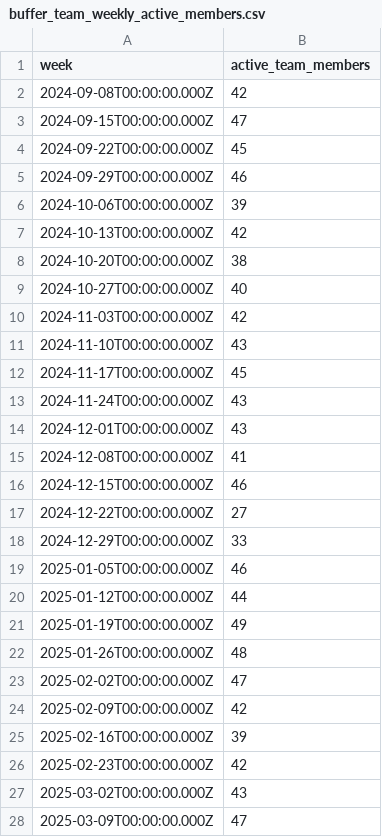
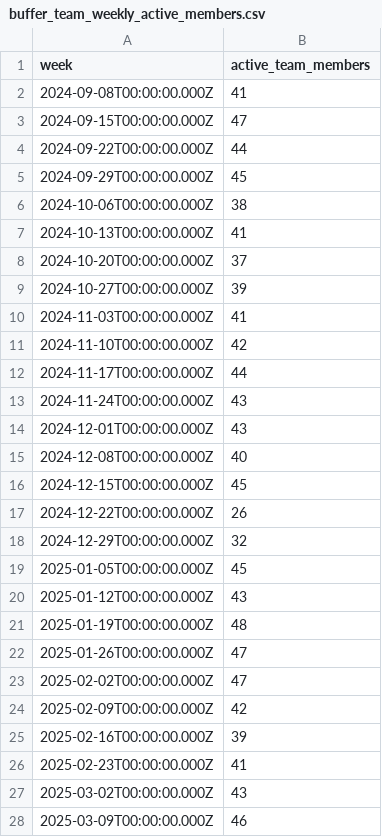
Before and after one commit to jwinternheimer/observable_metrics, a CSV file: src/data/buffer_team_weekly_active_members.csv, drawn as a sheet; only a part is shown; the diff covers the shown part only.

```diff
--- a/src/data/buffer_team_weekly_active_members.csv
+++ b/src/data/buffer_team_weekly_active_members.csv
@@ -1,23 +1,23 @@
 week,active_team_members
-2024-09-08T00:00:00.000Z,42
+2024-09-08T00:00:00.000Z,41
 2024-09-15T00:00:00.000Z,47
-2024-09-22T00:00:00.000Z,45
-2024-09-29T00:00:00.000Z,46
-2024-10-06T00:00:00.000Z,39
-2024-10-13T00:00:00.000Z,42
-2024-10-20T00:00:00.000Z,38
-2024-10-27T00:00:00.000Z,40
-2024-11-03T00:00:00.000Z,42
-2024-11-10T00:00:00.000Z,43
-2024-11-17T00:00:00.000Z,45
+2024-09-22T00:00:00.000Z,44
+2024-09-29T00:00:00.000Z,45
+2024-10-06T00:00:00.000Z,38
+2024-10-13T00:00:00.000Z,41
+2024-10-20T00:00:00.000Z,37
+2024-10-27T00:00:00.000Z,39
+2024-11-03T00:00:00.000Z,41
+2024-11-10T00:00:00.000Z,42
+2024-11-17T00:00:00.000Z,44
 2024-11-24T00:00:00.000Z,43
 2024-12-01T00:00:00.000Z,43
-2024-12-08T00:00:00.000Z,41
-2024-12-15T00:00:00.000Z,46
-2024-12-22T00:00:00.000Z,27
-2024-12-29T00:00:00.000Z,33
-2025-01-05T00:00:00.000Z,46
-2025-01-12T00:00:00.000Z,44
-2025-01-19T00:00:00.000Z,49
-2025-01-26T00:00:00.000Z,48
+2024-12-08T00:00:00.000Z,40
+2024-12-15T00:00:00.000Z,45
+2024-12-22T00:00:00.000Z,26
+2024-12-29T00:00:00.000Z,32
+2025-01-05T00:00:00.000Z,45
+2025-01-12T00:00:00.000Z,43
+2025-01-19T00:00:00.000Z,48
+2025-01-26T00:00:00.000Z,47
 2025-02-02T00:00:00.000Z,47
@@ -25,4 +25,4 @@ week,active_team_members
 2025-02-16T00:00:00.000Z,39
-2025-02-23T00:00:00.000Z,42
+2025-02-23T00:00:00.000Z,41
 2025-03-02T00:00:00.000Z,43
-2025-03-09T00:00:00.000Z,47
+2025-03-09T00:00:00.000Z,46
```
Also changed, not shown: 8 edited cells elsewhere in this file, src/data/buffer-channel-monthly-performance.csv, src/data/buffer_team_posts.csv, 11 other files.
